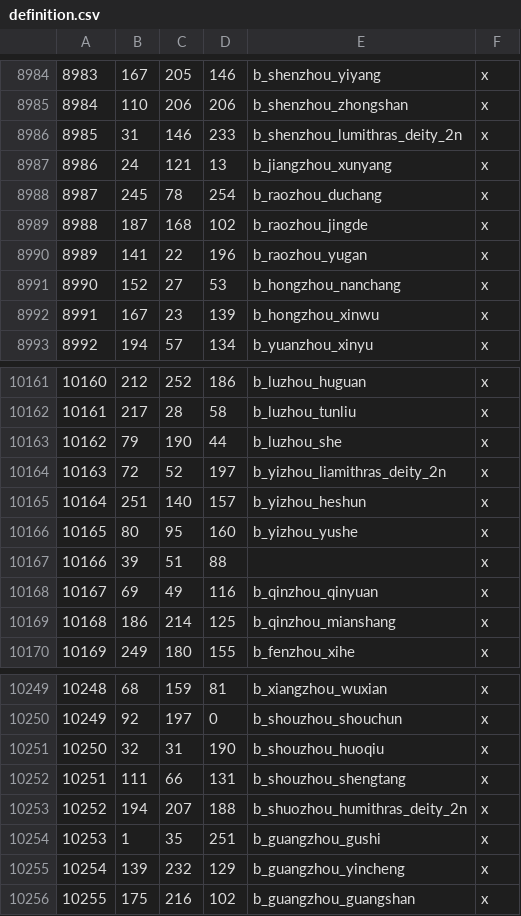
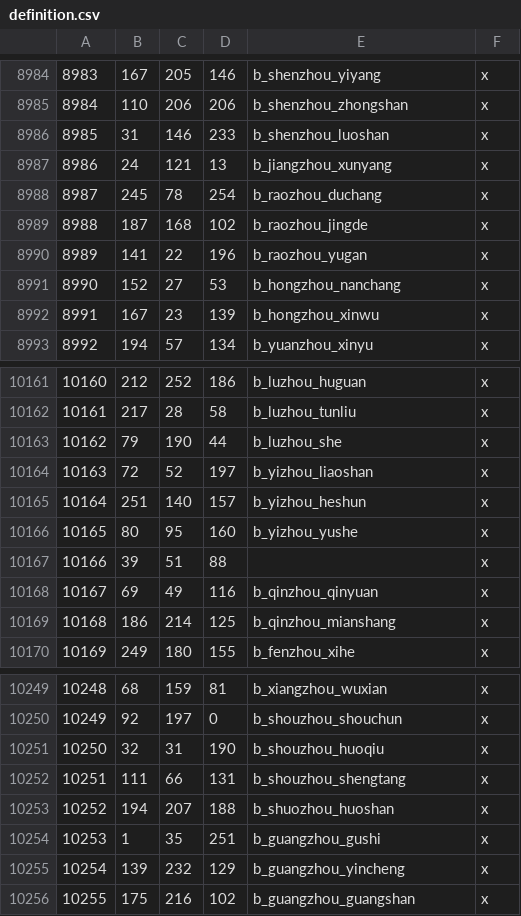
Before and after one commit to Cameron122HGG/LuxRenatusCK3, a CSV file: map_data/definition.csv, drawn as a sheet; only a part is shown, gaps mark what is left out; the diff covers the shown part only.

```diff
--- a/map_data/definition.csv
+++ b/map_data/definition.csv
@@ -8985,3 +8985,3 @@
 8984;110;206;206;b_shenzhou_zhongshan;x
-8985;31;146;233;b_shenzhou_lumithras_deity_2n;x
+8985;31;146;233;b_shenzhou_luoshan;x
 8986;24;121;13;b_jiangzhou_xunyang;x
@@ -10163,3 +10163,3 @@
 10162;79;190;44;b_luzhou_she;x
-10163;72;52;197;b_yizhou_liamithras_deity_2n;x
+10163;72;52;197;b_yizhou_liaoshan;x
 10164;251;140;157;b_yizhou_heshun;x
@@ -10252,3 +10252,3 @@
 10251;111;66;131;b_shouzhou_shengtang;x
-10252;194;207;188;b_shuozhou_humithras_deity_2n;x
+10252;194;207;188;b_shuozhou_huoshan;x
 10253;1;35;251;b_guangzhou_gushi;x
```
Also changed, not shown: 5 edited cells elsewhere in this file, 26 other files.
